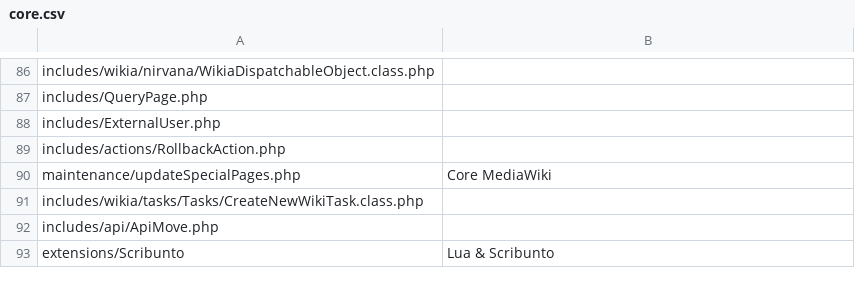
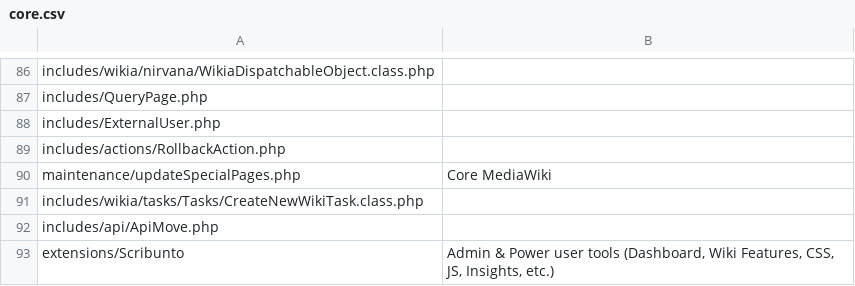
Before and after one commit to Wikia/jira-reporter, a CSV file: reporter/classifier/config/core.csv, drawn as a sheet; only a part is shown, gaps mark what is left out.

```diff
--- a/reporter/classifier/config/core.csv
+++ b/reporter/classifier/config/core.csv
@@ -92,2 +92,2 @@ includes/wikia/tasks/Tasks/CreateNewWikiTask.class.php,
 includes/api/ApiMove.php,
-extensions/Scribunto,"Lua & Scribunto"
+extensions/Scribunto,"Admin & Power user tools (Dashboard, Wiki Features, CSS, JS, Insights, etc.)"
```
Also changed, not shown: reporter/classifier/config/extensions.csv, 34 other files.
